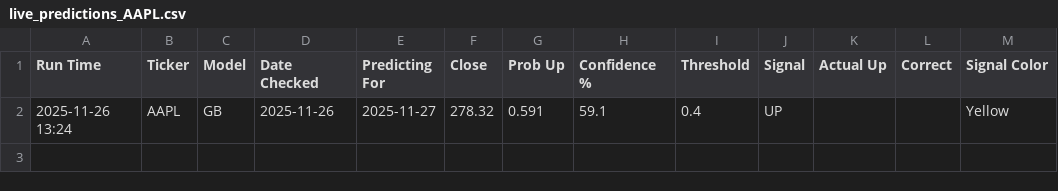
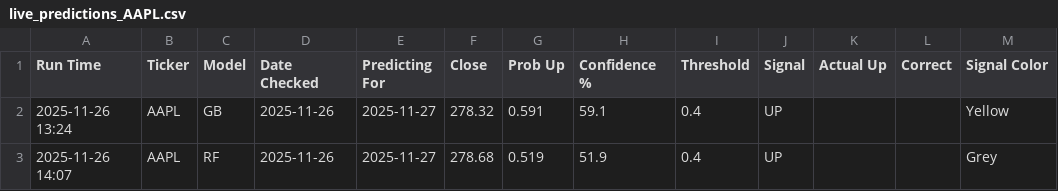
Before and after one commit to thetravisroe/QuantTrading, a CSV file: live_predictions_AAPL.csv, drawn as a sheet.

```diff
--- a/live_predictions_AAPL.csv
+++ b/live_predictions_AAPL.csv
@@ -2 +2,2 @@ Run Time,Ticker,Model,Date Checked,Predicting For,Close,Prob Up,Confidence %,Thr
 2025-11-26 13:24,AAPL,GB,2025-11-26,2025-11-27,278.32,0.591,59.1,0.4,UP,,,Yellow
+2025-11-26 14:07,AAPL,RF,2025-11-26,2025-11-27,278.68,0.519,51.9,0.4,UP,,,Grey
```
Also changed, not shown: live_predictions_SPY.csv, live_predictions_TSLA.csv, 3 other files.
